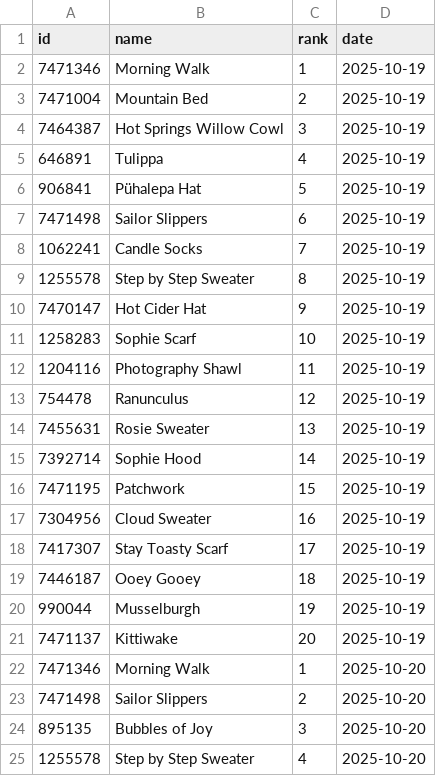
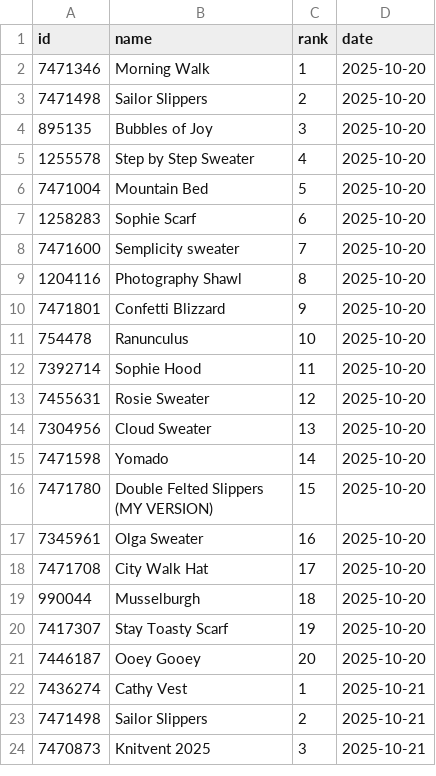
Before and after one commit to alexmcsw/ravelry-table, a CSV file: data/hot_yesterday.csv, drawn as a sheet; only a part is shown; the shorter side is filled out with more unchanged rows; removed rows and columns are numbered as before the commit, all else as after; the diff covers the shown part only; the diff names each change by its address in the sheet, - before the commit and + after, or states it on an @@ line.

```diff
--- a/data/hot_yesterday.csv
+++ b/data/hot_yesterday.csv
-row 2: 7471346 | Morning Walk | 1 | 2025-10-19
-row 3: 7471004 | Mountain Bed | 2 | 2025-10-19
-row 4: 7464387 | Hot Springs Willow Cowl | 3 | 2025-10-19
-row 5: 646891 | Tulippa | 4 | 2025-10-19
-row 6: 906841 | Pühalepa Hat | 5 | 2025-10-19
-row 7: 7471498 | Sailor Slippers | 6 | 2025-10-19
-row 8: 1062241 | Candle Socks | 7 | 2025-10-19
-row 9: 1255578 | Step by Step Sweater | 8 | 2025-10-19
-row 10: 7470147 | Hot Cider Hat | 9 | 2025-10-19
-row 11: 1258283 | Sophie Scarf | 10 | 2025-10-19
-row 12: 1204116 | Photography Shawl | 11 | 2025-10-19
-row 13: 754478 | Ranunculus | 12 | 2025-10-19
-row 14: 7455631 | Rosie Sweater | 13 | 2025-10-19
-row 15: 7392714 | Sophie Hood | 14 | 2025-10-19
-row 16: 7471195 | Patchwork | 15 | 2025-10-19
-row 17: 7304956 | Cloud Sweater | 16 | 2025-10-19
-row 18: 7417307 | Stay Toasty Scarf | 17 | 2025-10-19
-row 19: 7446187 | Ooey Gooey | 18 | 2025-10-19
-row 20: 990044 | Musselburgh | 19 | 2025-10-19
-row 21: 7471137 | Kittiwake | 20 | 2025-10-19
```
Also changed, not shown: 20 added rows elsewhere in this file.
